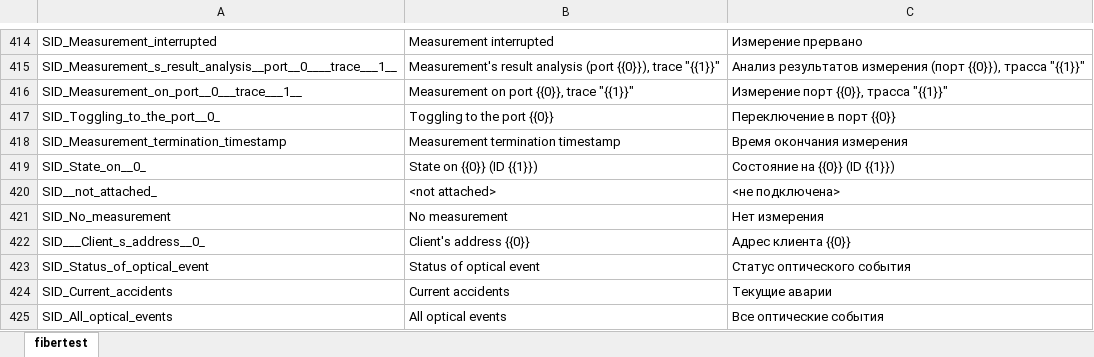
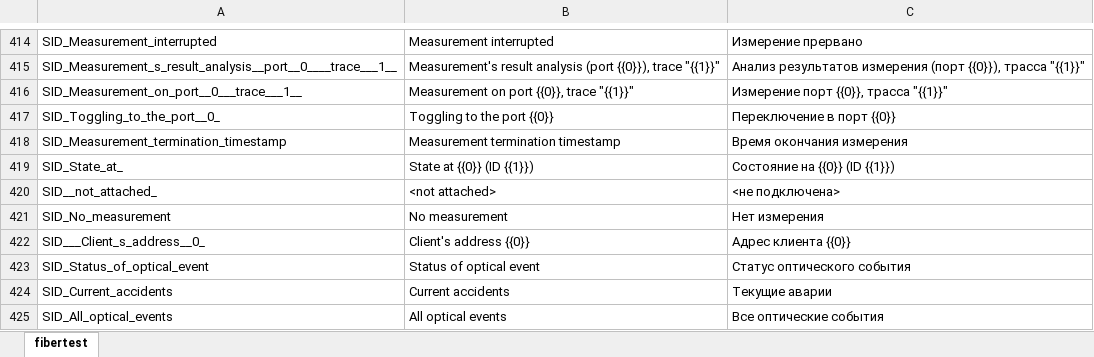
Before and after one commit to mli2805/Fibertest20, an Excel workbook: Client/WebClient/lang/fibertest_strings.xlsx, sheet fibertest, drawn as a sheet; only a part is shown, gaps mark what is left out; values as stored, in another font and other column widths than the file's, no borders; the diff names each change by its address in the sheet, - before the commit and + after, or states it on an @@ line.

Commit message:
trace state component with png for accidents

```diff
--- a/Client/WebClient/lang/fibertest_strings.xlsx (sheet fibertest)
+++ b/Client/WebClient/lang/fibertest_strings.xlsx (sheet fibertest)
-A419: SID_State_on__0_
+A419: SID_State_at_
-B419: State on {{0}} (ID {{1}})
+B419: State at {{0}} (ID {{1}})
```
Also changed, not shown: 31 other files.
